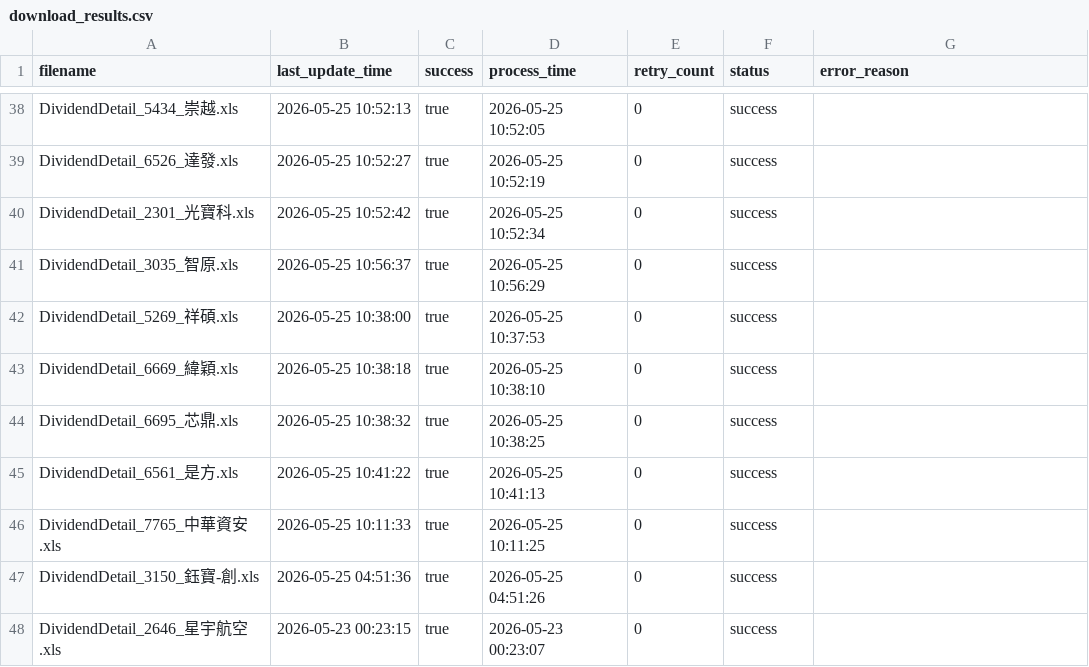
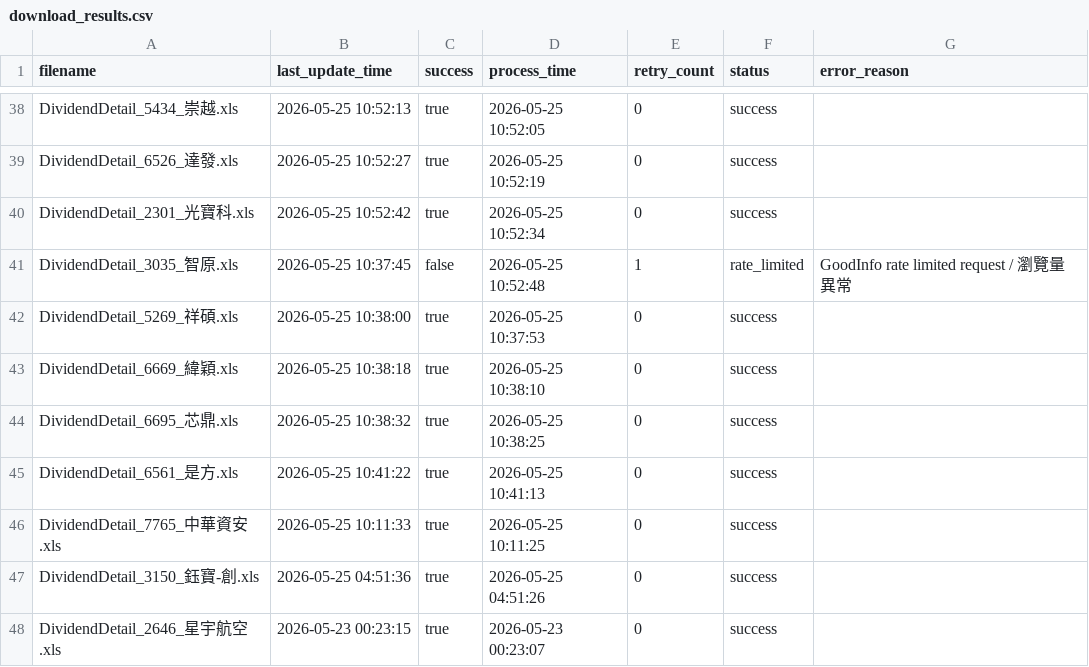
Before and after one commit to wenchiehlee-investment/Python-Actions.GoodInfo, a CSV file: DividendDetail/download_results.csv, drawn as a sheet; only a part is shown, gaps mark what is left out.

Commit message:
🔄 synced file(s) with wenchiehlee-investment/Python-Actions.GoodInfo

```diff
--- a/DividendDetail/download_results.csv
+++ b/DividendDetail/download_results.csv
@@ -40,3 +40,3 @@ DividendDetail_6526_達發.xls,2026-05-25 10:52:27,true,2026-05-25 10:52:19,0,su
 DividendDetail_2301_光寶科.xls,2026-05-25 10:52:42,true,2026-05-25 10:52:34,0,success,
-DividendDetail_3035_智原.xls,2026-05-25 10:56:37,true,2026-05-25 10:56:29,0,success,
+DividendDetail_3035_智原.xls,2026-05-25 10:37:45,false,2026-05-25 10:52:48,1,rate_limited,GoodInfo rate limited request / 瀏覽量異常
 DividendDetail_5269_祥碩.xls,2026-05-25 10:38:00,true,2026-05-25 10:37:53,0,success,
```
